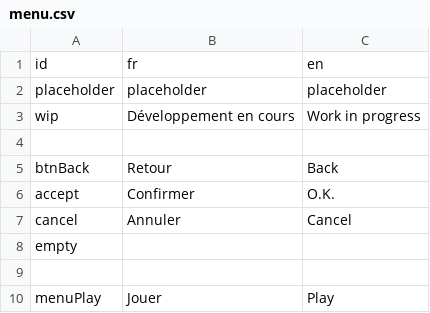
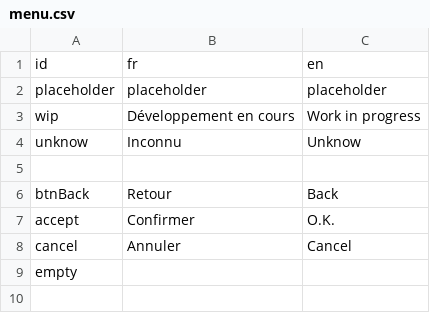
Before and after one commit to Breakfasttt/bgq, a CSV file: project/assets/datas/localization/menu.csv, drawn as a sheet; only a part is shown; the shorter side is filled out with more unchanged rows; the diff names each change by its address in the sheet, - before the commit and + after, or states it on an @@ line.

```diff
--- a/project/assets/datas/localization/menu.csv
+++ b/project/assets/datas/localization/menu.csv
+row 4: unknow | Inconnu | Unknow
```
Also changed, not shown: project/assets/datas/ship/shipPartDef.csv, 11 other files.
